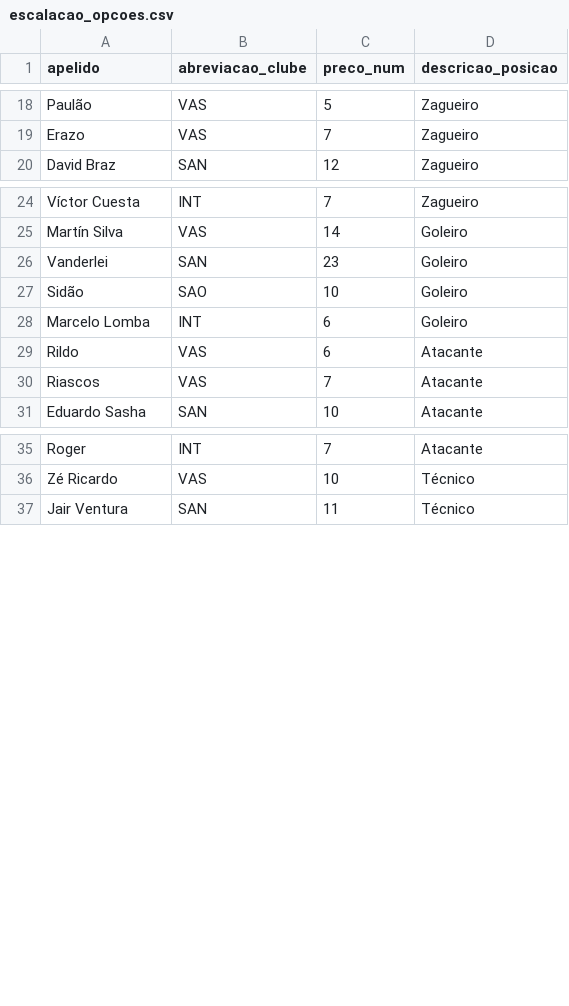
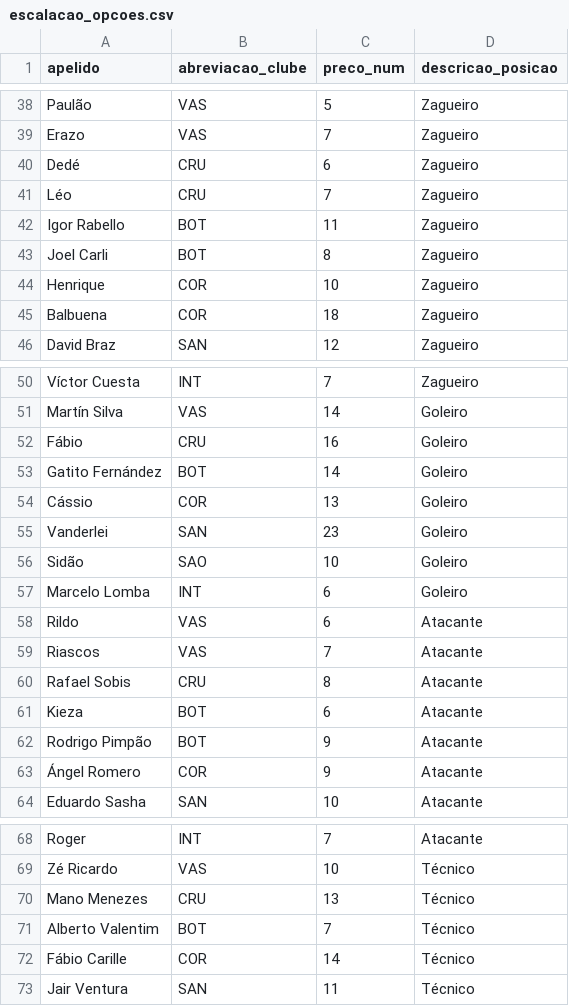
Before and after one commit to DataEngineeringGuys/cartolafc-process-api, a CSV file: escalacao_opcoes.csv, drawn as a sheet; only a part is shown, gaps mark what is left out; the diff covers the shown part only; the diff names each change by its address in the sheet, - before the commit and + after, or states it on an @@ line.

```diff
--- a/escalacao_opcoes.csv
+++ b/escalacao_opcoes.csv
+row 40: Dedé | CRU | 6 | Zagueiro
+row 41: Léo | CRU | 7 | Zagueiro
+row 42: Igor Rabello | BOT | 11 | Zagueiro
+row 43: Joel Carli | BOT | 8 | Zagueiro
+row 44: Henrique | COR | 10 | Zagueiro
+row 45: Balbuena | COR | 18 | Zagueiro
+row 52: Fábio | CRU | 16 | Goleiro
+row 53: Gatito Fernández | BOT | 14 | Goleiro
+row 54: Cássio | COR | 13 | Goleiro
+row 60: Rafael Sobis | CRU | 8 | Atacante
+row 61: Kieza | BOT | 6 | Atacante
+row 62: Rodrigo Pimpão | BOT | 9 | Atacante
+row 63: Ángel Romero | COR | 9 | Atacante
+row 70: Mano Menezes | CRU | 13 | Técnico
+row 71: Alberto Valentim | BOT | 7 | Técnico
+row 72: Fábio Carille | COR | 14 | Técnico
```
Also changed, not shown: 20 added rows elsewhere in this file.
